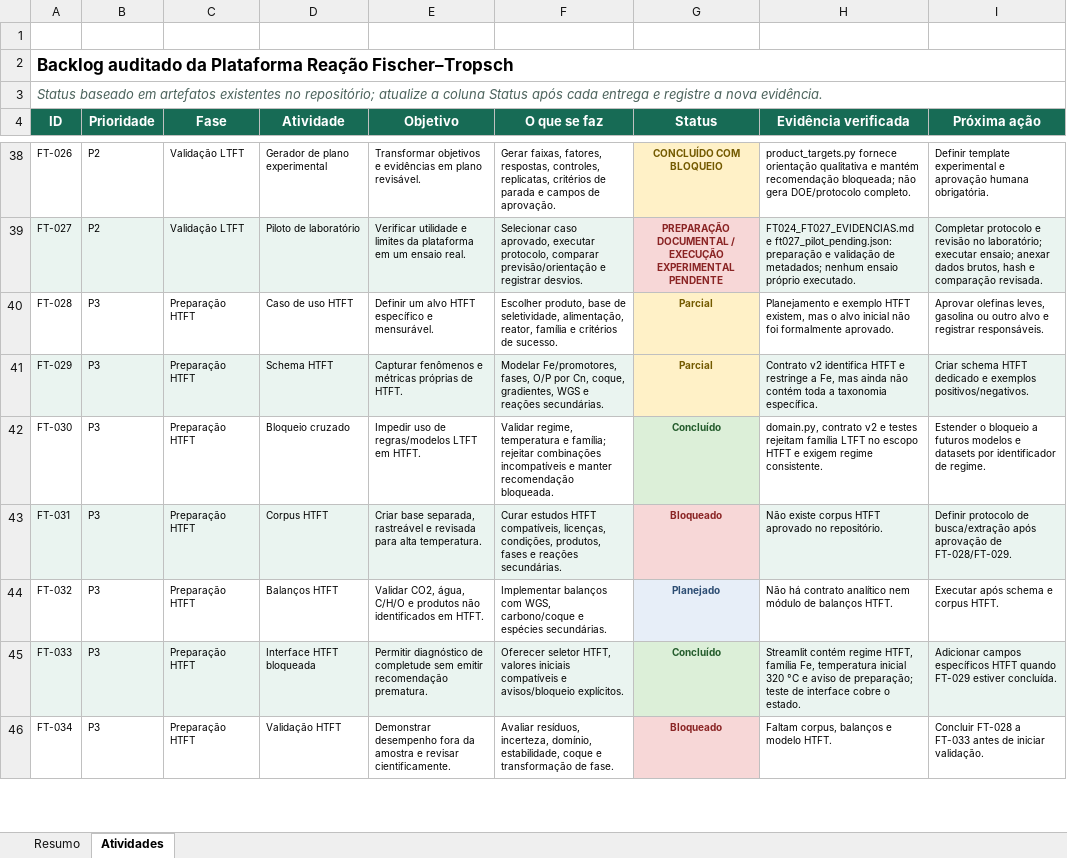
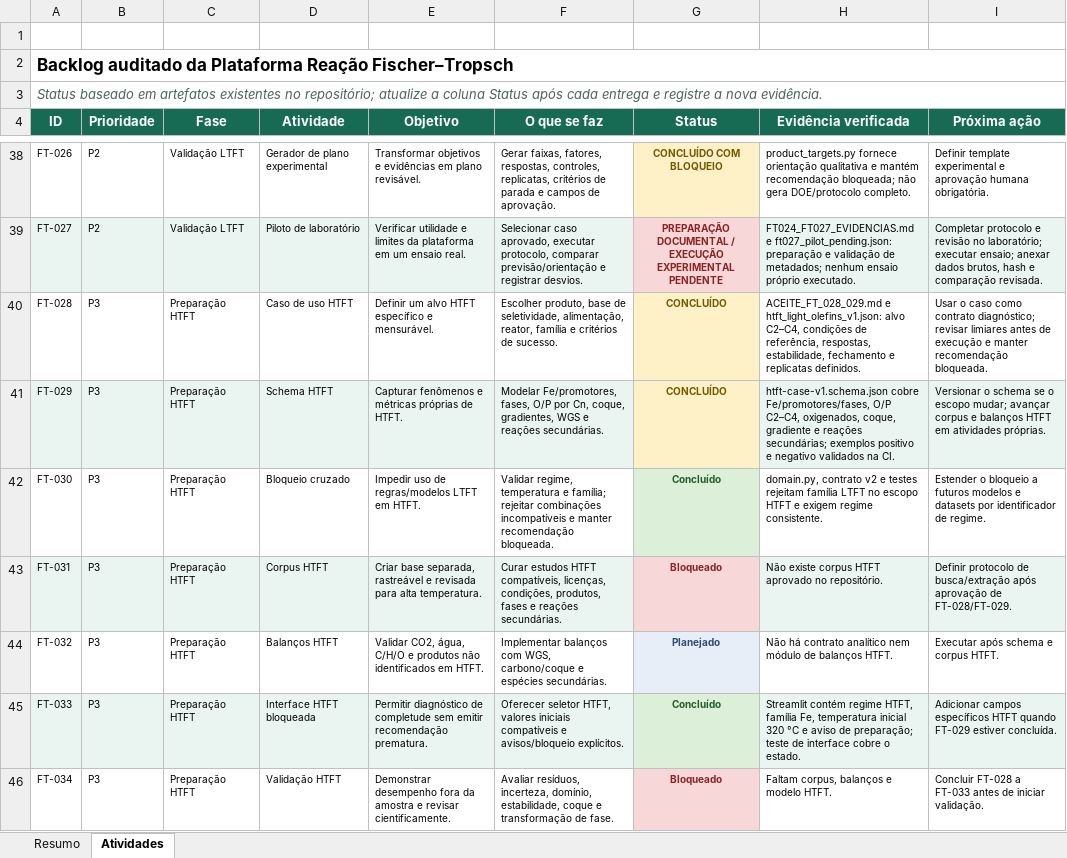
Before and after one commit to allanmaia008-ops/reacao-fischer-tropsch, an Excel workbook: docs/Planilha_Atividades_Plataforma_Fischer_Tropsch.xlsx, sheet Atividades, drawn as a sheet; only a part is shown, gaps mark what is left out; values as stored, in another font and other column widths than the file's, no borders; conditional formats and table styles not drawn; the diff names each change by its address in the sheet, - before the commit and + after, or states it on an @@ line.

Commit message:
feat: concluir caso e contrato HTFT FT-028 FT-029

```diff
--- a/docs/Planilha_Atividades_Plataforma_Fischer_Tropsch.xlsx (sheet Atividades)
+++ b/docs/Planilha_Atividades_Plataforma_Fischer_Tropsch.xlsx (sheet Atividades)
-G40:G41 (Status): Parcial
+G40:G41 (Status): CONCLUÍDO
-H40 (Evidência verificada): Planejamento e exemplo HTFT existem, mas o alvo inicial não foi formalmente aprovado.
+H40 (Evidência verificada): ACEITE_FT_028_029.md e htft_light_olefins_v1.json: alvo C2–C4, condições de referência, respostas, estabilidade, fechamento e replicatas definidos.
-I40 (Próxima ação): Aprovar olefinas leves, gasolina ou outro alvo e registrar responsáveis.
+I40 (Próxima ação): Usar o caso como contrato diagnóstico; revisar limiares antes de execução e manter recomendação bloqueada.
-H41 (Evidência verificada): Contrato v2 identifica HTFT e restringe a Fe, mas ainda não contém toda a taxonomia específica.
+H41 (Evidência verificada): htft-case-v1.schema.json cobre Fe/promotores/fases, O/P C2–C4, oxigenados, coque, gradiente e reações secundárias; exemplos positivo e negativo validados na CI.
-I41 (Próxima ação): Criar schema HTFT dedicado e exemplos positivos/negativos.
+I41 (Próxima ação): Versionar o schema se o escopo mudar; avançar corpus e balanços HTFT em atividades próprias.
```
Also changed, not shown: 11 other files.
